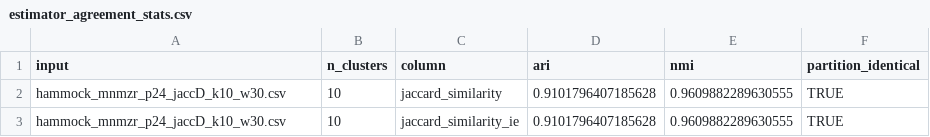
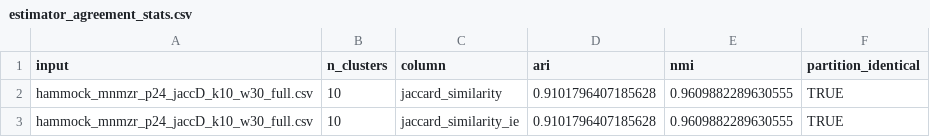
Before and after one commit to jessicabonnie/hammock, a CSV file: paper/sequence_tissue_clustering/estimator_agreement_stats.csv, drawn as a sheet.

Commit message:
Add tissue distance heatmap companion

```diff
--- a/paper/sequence_tissue_clustering/estimator_agreement_stats.csv
+++ b/paper/sequence_tissue_clustering/estimator_agreement_stats.csv
@@ -1,3 +1,3 @@
 input,n_clusters,column,ari,nmi,partition_identical
-hammock_mnmzr_p24_jaccD_k10_w30.csv,10,jaccard_similarity,0.9101796407185628,0.9609882289630555,TRUE
-hammock_mnmzr_p24_jaccD_k10_w30.csv,10,jaccard_similarity_ie,0.9101796407185628,0.9609882289630555,TRUE
+hammock_mnmzr_p24_jaccD_k10_w30_full.csv,10,jaccard_similarity,0.9101796407185628,0.9609882289630555,TRUE
+hammock_mnmzr_p24_jaccD_k10_w30_full.csv,10,jaccard_similarity_ie,0.9101796407185628,0.9609882289630555,TRUE
```
Also changed, not shown: 6 other files.
